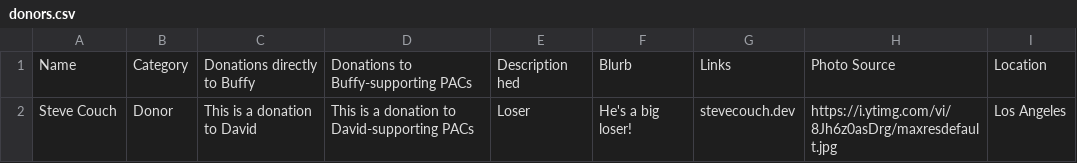
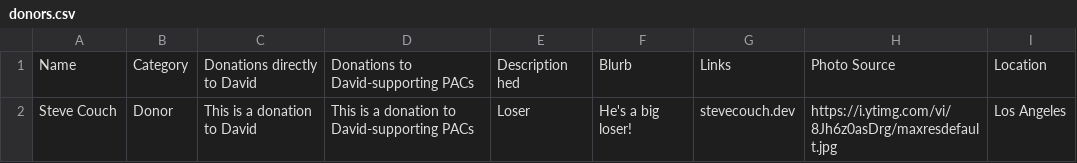
Before and after one commit to talevy42/mitch-dot-money, a CSV file: src/csv/donors.csv, drawn as a sheet.

Commit message:
Converting buffy to david

```diff
--- a/src/csv/donors.csv
+++ b/src/csv/donors.csv
@@ -1,2 +1,2 @@
-Name,Category,Donations directly to Buffy,Donations to Buffy-supporting PACs,Description hed,Blurb,Links,Photo Source,Location
+Name,Category,Donations directly to David,Donations to David-supporting PACs,Description hed,Blurb,Links,Photo Source,Location
 Steve Couch, Donor,This is a donation to David,This is a donation to David-supporting PACs,Loser,He's a big loser!,stevecouch.dev,https://i.ytimg.com/vi/8Jh6z0asDrg/maxresdefault.jpg,Los Angeles
```
Also changed, not shown: 7 other files.
